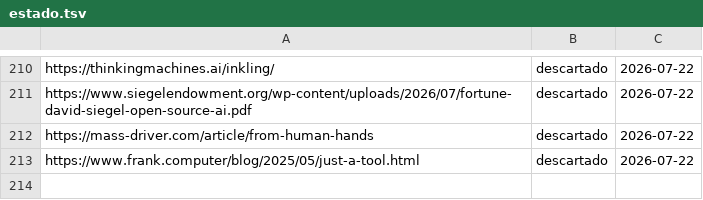
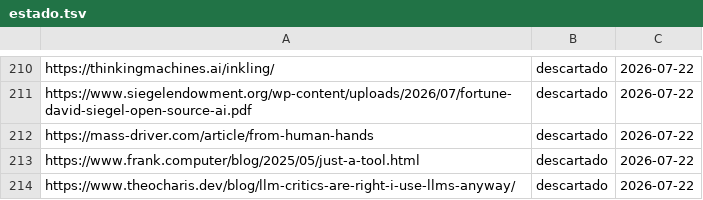
Before and after one commit to proyectotestbuk/radar-ia, a TSV file: docs/estado.tsv, drawn as a sheet; only a part is shown, gaps mark what is left out; the diff names each change by its address in the sheet, - before the commit and + after, or states it on an @@ line.

Commit message:
estado: 2026-07-22 07:06

```diff
--- a/docs/estado.tsv
+++ b/docs/estado.tsv
+row 214: https://www.theocharis.dev/blog/llm-critics-are-right-i-use-llms-anyway/ | descartado | 2026-07-22
```
